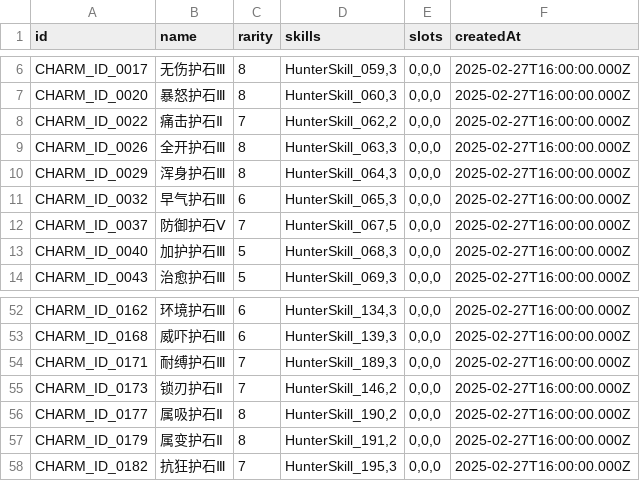
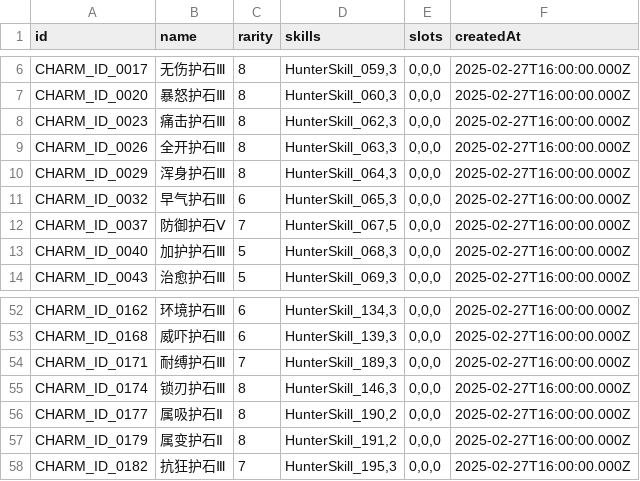
Before and after one commit to mooonseeker/mhws-set-builder, a CSV file: src/data/charms.csv, drawn as a sheet; only a part is shown, gaps mark what is left out.

```diff
--- a/src/data/charms.csv
+++ b/src/data/charms.csv
@@ -7,3 +7,3 @@ id,name,rarity,skills,slots,createdAt
 "CHARM_ID_0020","暴怒护石Ⅲ","8","HunterSkill_060,3","0,0,0","2025-02-27T16:00:00.000Z"
-"CHARM_ID_0022","痛击护石Ⅱ","7","HunterSkill_062,2","0,0,0","2025-02-27T16:00:00.000Z"
+"CHARM_ID_0023","痛击护石Ⅲ","8","HunterSkill_062,3","0,0,0","2025-02-27T16:00:00.000Z"
 "CHARM_ID_0026","全开护石Ⅲ","8","HunterSkill_063,3","0,0,0","2025-02-27T16:00:00.000Z"
@@ -54,3 +54,3 @@ id,name,rarity,skills,slots,createdAt
 "CHARM_ID_0171","耐缚护石Ⅲ","7","HunterSkill_189,3","0,0,0","2025-02-27T16:00:00.000Z"
-"CHARM_ID_0173","锁刃护石Ⅱ","7","HunterSkill_146,2","0,0,0","2025-02-27T16:00:00.000Z"
+"CHARM_ID_0174","锁刃护石Ⅲ","8","HunterSkill_146,3","0,0,0","2025-02-27T16:00:00.000Z"
 "CHARM_ID_0177","属吸护石Ⅱ","8","HunterSkill_190,2","0,0,0","2025-02-27T16:00:00.000Z"
```
Also changed, not shown: src/data/armor.csv, src/data/skills.csv, 9 other files.
